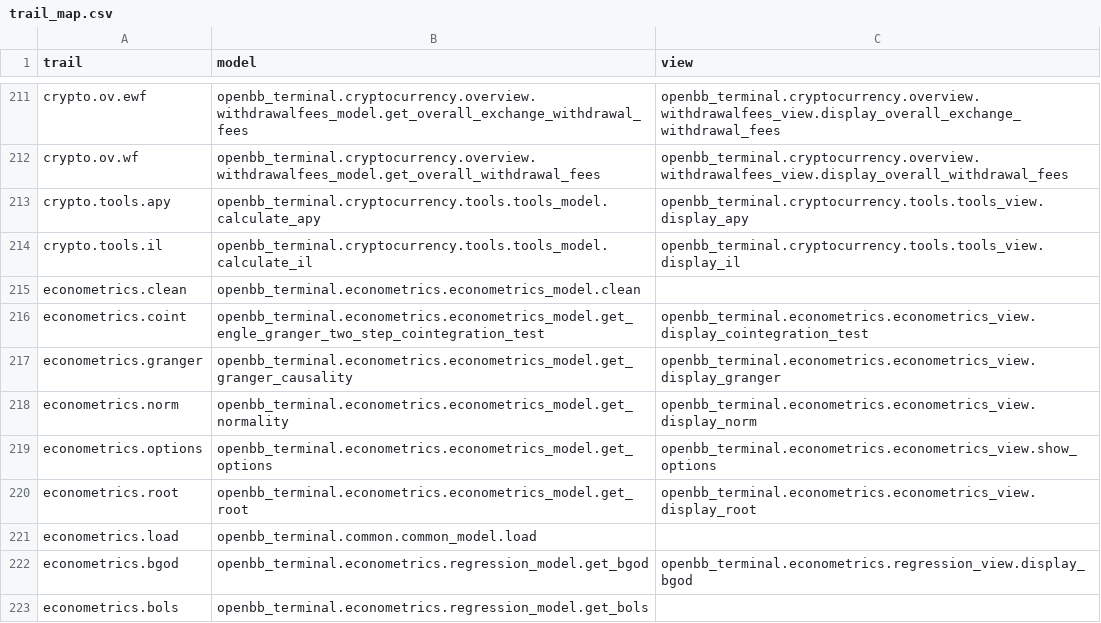
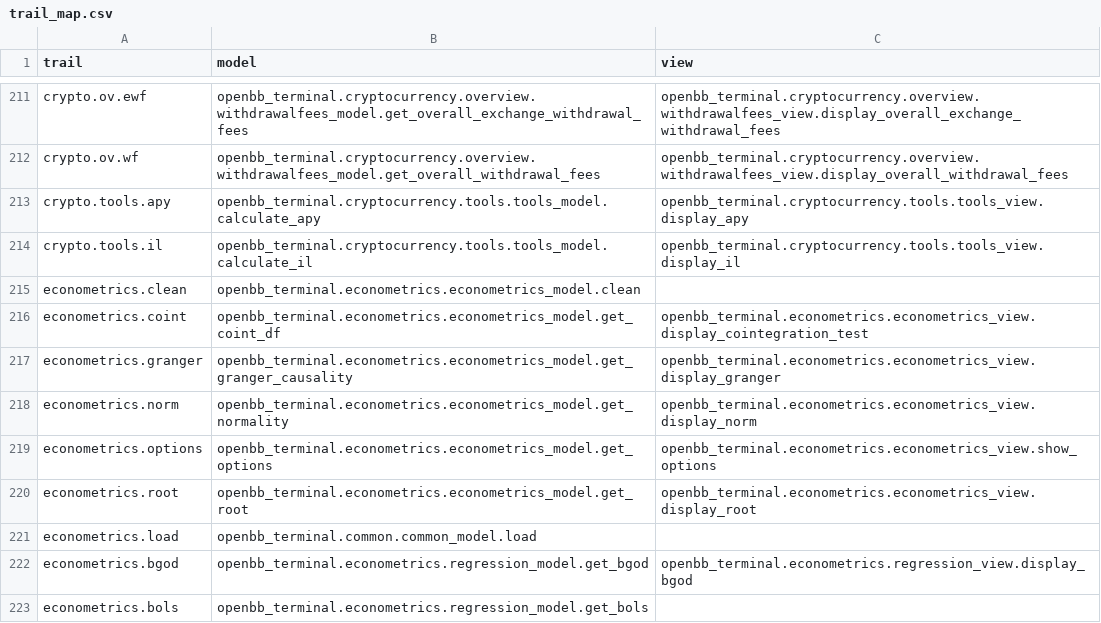
Before and after one commit to petercai/peppermint-finance, a CSV file: openbb_terminal/miscellaneous/library/trail_map.csv, drawn as a sheet; only a part is shown, gaps mark what is left out.

Commit message:
Refactoring econometrics for SDK usability (#3379)
* Econometrics enhancements

* Docsring

* norm show chart when true

* isort + lint

* Make coint sdk friendly

* mypy?

* Why you miss this locally pylint?

* Clean up granger command

* Tests

* #3323

* Fix up dwat function

* Fix rounding error in test--hopefully

* Update bgod and bpag

* testing mypy

* small commit to help rebase?

* Update Panel OLS stuff. Need some more examples and to fix mypy

* add docstring example

* update controller complete and duplicate printing

Co-authored-by: Jeroen Bouma <jer.bouma@gmail.com>

```diff
--- a/openbb_terminal/miscellaneous/library/trail_map.csv
+++ b/openbb_terminal/miscellaneous/library/trail_map.csv
@@ -215,3 +215,3 @@ crypto.tools.il,openbb_terminal.cryptocurrency.tools.tools_model.calculate_il,op
 econometrics.clean,openbb_terminal.econometrics.econometrics_model.clean,
-econometrics.coint,openbb_terminal.econometrics.econometrics_model.get_engle_granger_two_step_cointegration_test,openbb_terminal.econometrics.econometrics_view.display_cointegration_test
+econometrics.coint,openbb_terminal.econometrics.econometrics_model.get_coint_df,openbb_terminal.econometrics.econometrics_view.display_cointegration_test
 econometrics.granger,openbb_terminal.econometrics.econometrics_model.get_granger_causality,openbb_terminal.econometrics.econometrics_view.display_granger
```
Also changed, not shown: 57 other files.
